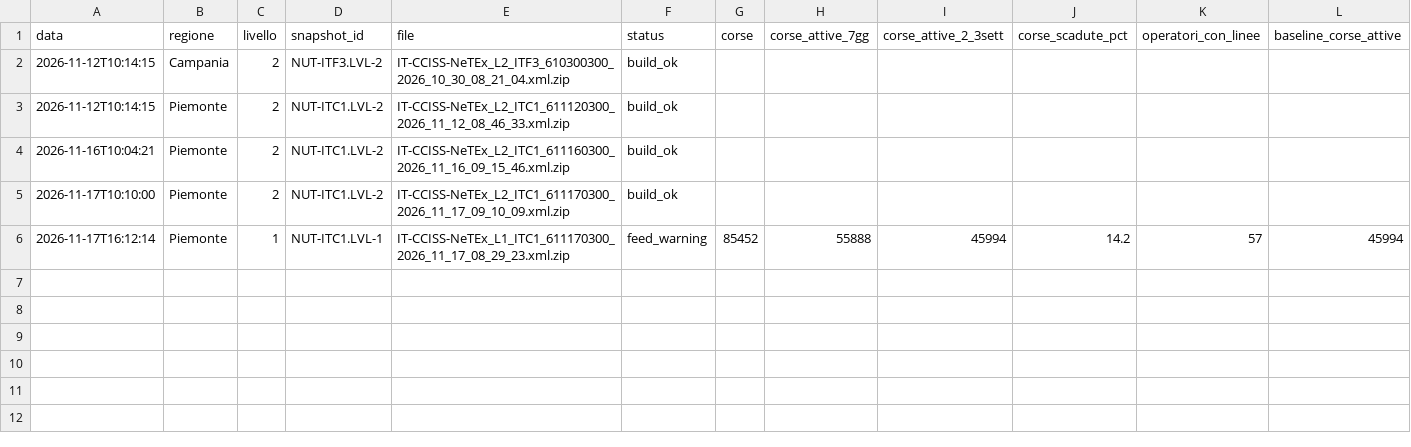
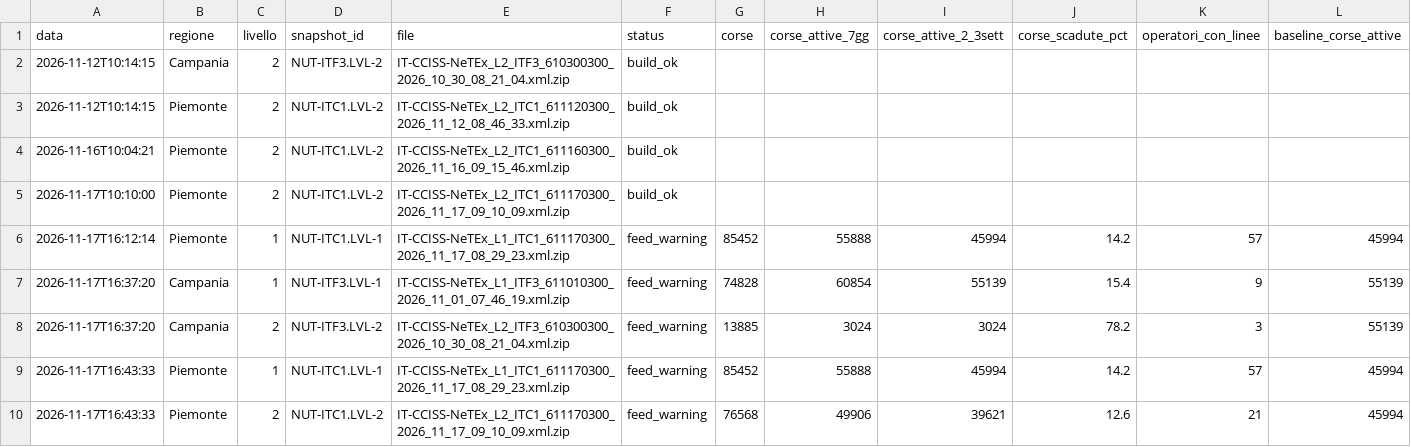
Before and after one commit to LucAccio82/netex-monitor, a CSV file: risultati/history.csv, drawn as a sheet; only a part is shown; rows hold the shown columns only; the diff names each change by its address in the sheet, - before the commit and + after, or states it on an @@ line.

```diff
--- a/risultati/history.csv
+++ b/risultati/history.csv
+row 7: 2026-11-17T16:37:20 | Campania | 1 | NUT-ITF3.LVL-1 | IT-CCISS-NeTEx_L1_ITF3_611010300_2026_11_01_07_46_19.xml.zip | feed_warning | 74828 | 60854 | 55139 | 15.4 | 9 | 55139
+row 8: 2026-11-17T16:37:20 | Campania | 2 | NUT-ITF3.LVL-2 | IT-CCISS-NeTEx_L2_ITF3_610300300_2026_10_30_08_21_04.xml.zip | feed_warning | 13885 | 3024 | 3024 | 78.2 | 3 | 55139
+row 9: 2026-11-17T16:43:33 | Piemonte | 1 | NUT-ITC1.LVL-1 | IT-CCISS-NeTEx_L1_ITC1_611170300_2026_11_17_08_29_23.xml.zip | feed_warning | 85452 | 55888 | 45994 | 14.2 | 57 | 45994
+row 10: 2026-11-17T16:43:33 | Piemonte | 2 | NUT-ITC1.LVL-2 | IT-CCISS-NeTEx_L2_ITC1_611170300_2026_11_17_09_10_09.xml.zip | feed_warning | 76568 | 49906 | 39621 | 12.6 | 21 | 45994
```
Also changed, not shown: 6 other files.
